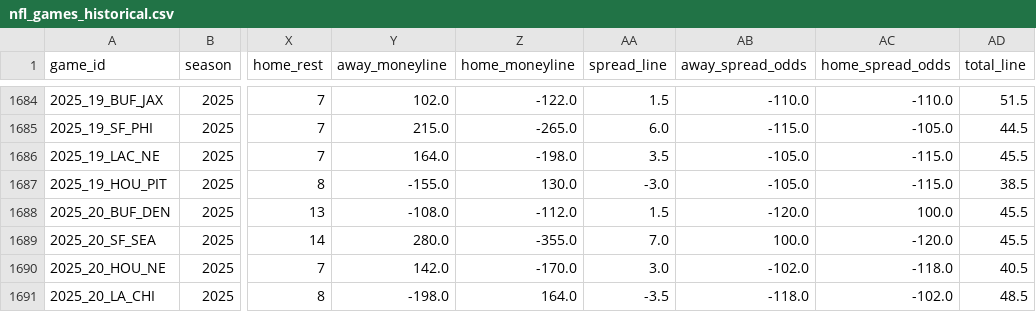
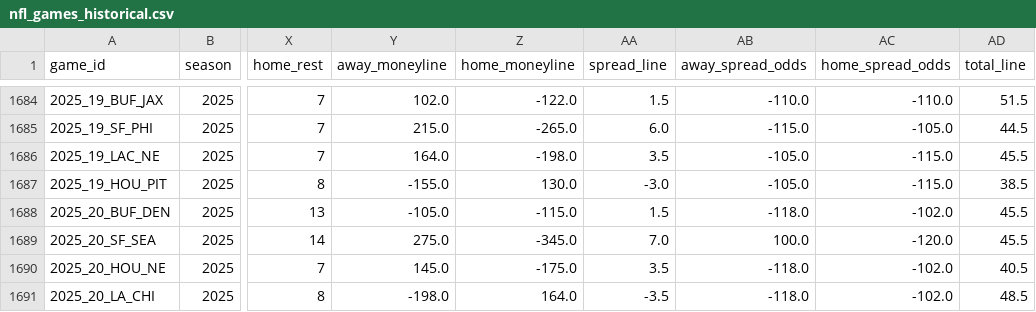
Before and after one commit to gmalbert/nfl-predictions, a CSV file: data_files/nfl_games_historical.csv, drawn as a sheet; only a part is shown, gaps mark what is left out; the diff names each change by its address in the sheet, - before the commit and + after, or states it on an @@ line.

```diff
--- a/data_files/nfl_games_historical.csv
+++ b/data_files/nfl_games_historical.csv
-Y1688 (away_moneyline): -108.0
+Y1688 (away_moneyline): -105.0
-Z1688 (home_moneyline): -112.0
+Z1688 (home_moneyline): -115.0
-AB1688 (away_spread_odds): -120.0
+AB1688 (away_spread_odds): -118.0
-AC1688 (home_spread_odds): 100.0
+AC1688 (home_spread_odds): -102.0
-Y1689 (away_moneyline): 280.0
+Y1689 (away_moneyline): 275.0
-Z1689 (home_moneyline): -355.0
+Z1689 (home_moneyline): -345.0
-Y1690 (away_moneyline): 142.0
+Y1690 (away_moneyline): 145.0
-Z1690 (home_moneyline): -170.0
+Z1690 (home_moneyline): -175.0
-AA1690 (spread_line): 3.0
+AA1690 (spread_line): 3.5
-AB1690 (away_spread_odds): -102.0
+AB1690 (away_spread_odds): -118.0
-AC1690 (home_spread_odds): -118.0
+AC1690 (home_spread_odds): -102.0
```
Also changed, not shown: data_files/model_feature_importances.csv, 2 other files.
